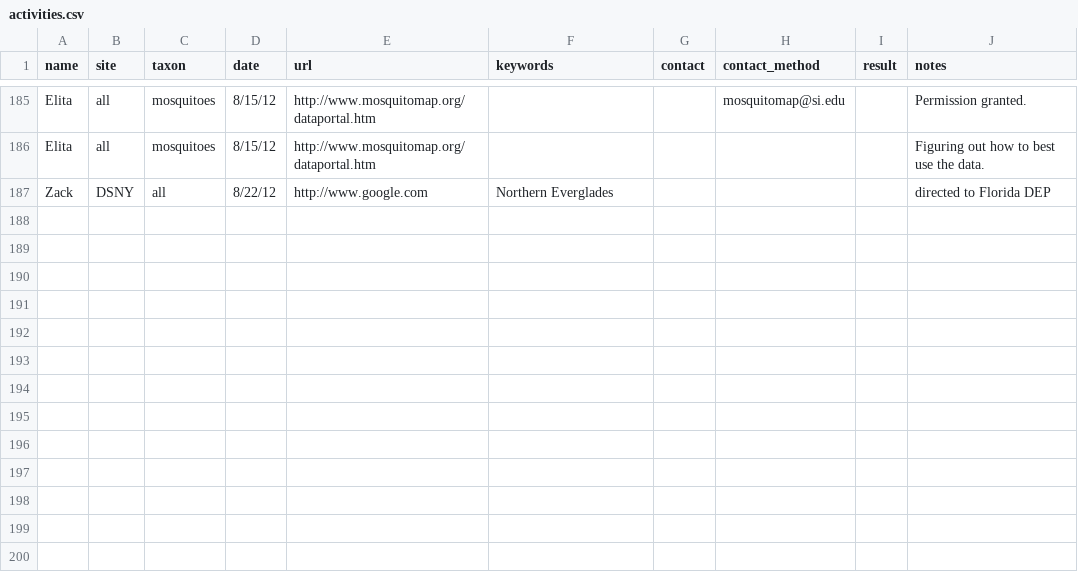
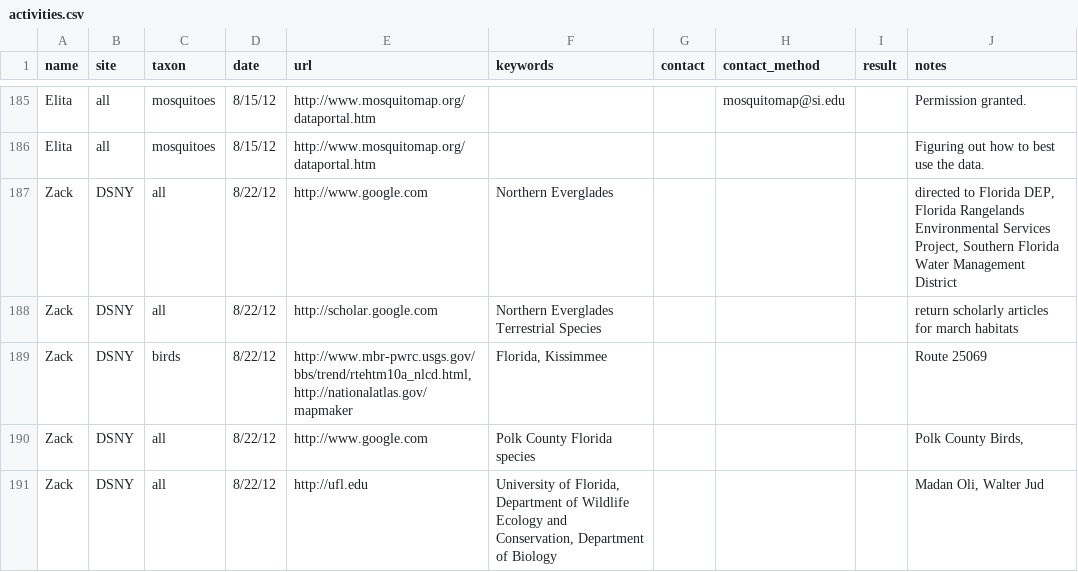
Before and after one commit to fluby/neonetods, a CSV file: data/activities.csv, drawn as a sheet; only a part is shown, gaps mark what is left out.

Commit message:
task matrix, activities

```diff
--- a/data/activities.csv
+++ b/data/activities.csv
@@ -186,2 +186,6 @@ Elita,all,mosquitoes,8/15/12,http://www.mosquitomap.org/dataportal.htm,,,mosquit
 Elita,all,mosquitoes,8/15/12,http://www.mosquitomap.org/dataportal.htm,,,,,Figuring out how to best use the data.
-Zack,DSNY,all,8/22/12,http://www.google.com,Northern Everglades,,,,directed to Florida DEP
+Zack,DSNY,all,8/22/12,http://www.google.com,Northern Everglades,,,,"directed to Florida DEP, Florida Rangelands Environmental Services Project, Southern Florida Water Management District"
+Zack,DSNY,all,8/22/12,http://scholar.google.com,Northern Everglades Terrestrial Species,,,,return scholarly articles for march habitats
+Zack,DSNY,birds,8/22/12,"http://www.mbr-pwrc.usgs.gov/bbs/trend/rtehtm10a_nlcd.html, http://nationalatlas.gov/mapmaker","Florida, Kissimmee",,,,Route 25069
+Zack,DSNY,all,8/22/12,http://www.google.com,Polk County Florida species,,,,"Polk County Birds, "
+Zack,DSNY,all,8/22/12,http://ufl.edu,"University of Florida, Department of Wildlife Ecology and Conservation, Department of Biology",,,,"Madan Oli, Walter Jud"
```
Also changed, not shown: data/task_matrix.csv.
